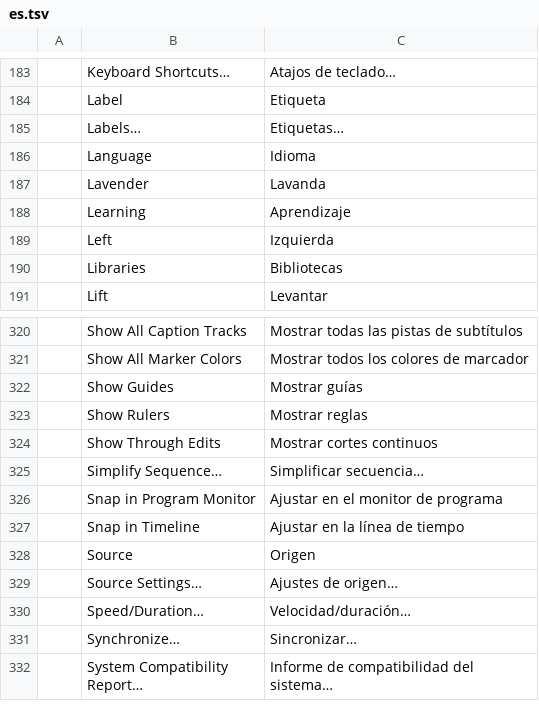
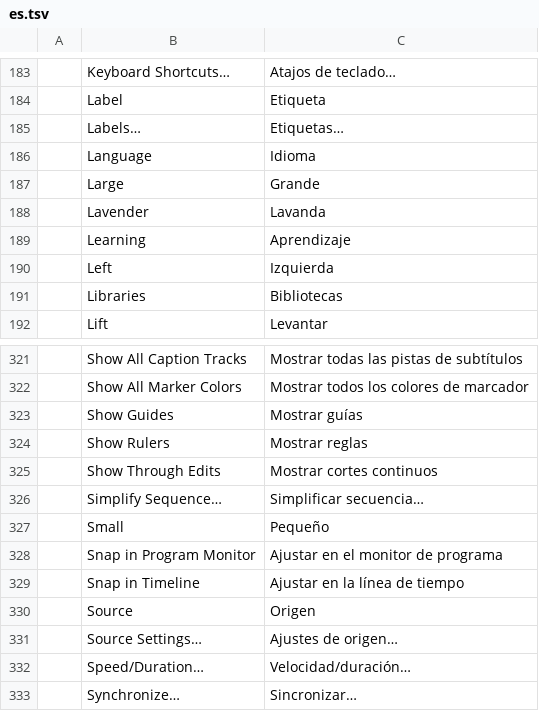
Before and after one commit to Kaedo17/filmcraft-mobile, a TSV file: crates/ui-egui/src/i18n/es.tsv, drawn as a sheet; only a part is shown, gaps mark what is left out; the shorter side is filled out with more unchanged rows; the diff names each change by its address in the sheet, - before the commit and + after, or states it on an @@ line.

Commit message:
android: list the file picker as rows or as icon grids
The in-app browser and the Open Project list only had one column of
rows. Add the picker's own view buttons — List, and icons at Small /
Medium / Large (the default) — remembered at general.pickerView so the
next dialog opens the same way. An icon tile shows a media file's
decoded thumbnail through the Media Browser's preview pipeline (probed
at most twice a frame, the rest on later repaints) and its extension
otherwise, and a folder icon for a directory.

Entries get a name-based automation id (androidFile.entry.<name>) that
is the same in every view, replacing dir.<n>/file.<n>/project.<n>, so a
tap or a test lands on the same entry whether rows or icons are shown.

```diff
--- a/crates/ui-egui/src/i18n/es.tsv
+++ b/crates/ui-egui/src/i18n/es.tsv
+row 187:  | Large | Grande
+row 327:  | Small | Pequeño
```
Also changed, not shown: crates/ui-egui/src/i18n/ja.tsv, crates/ui-egui/src/i18n/zh-cn.tsv, 3 other files.
